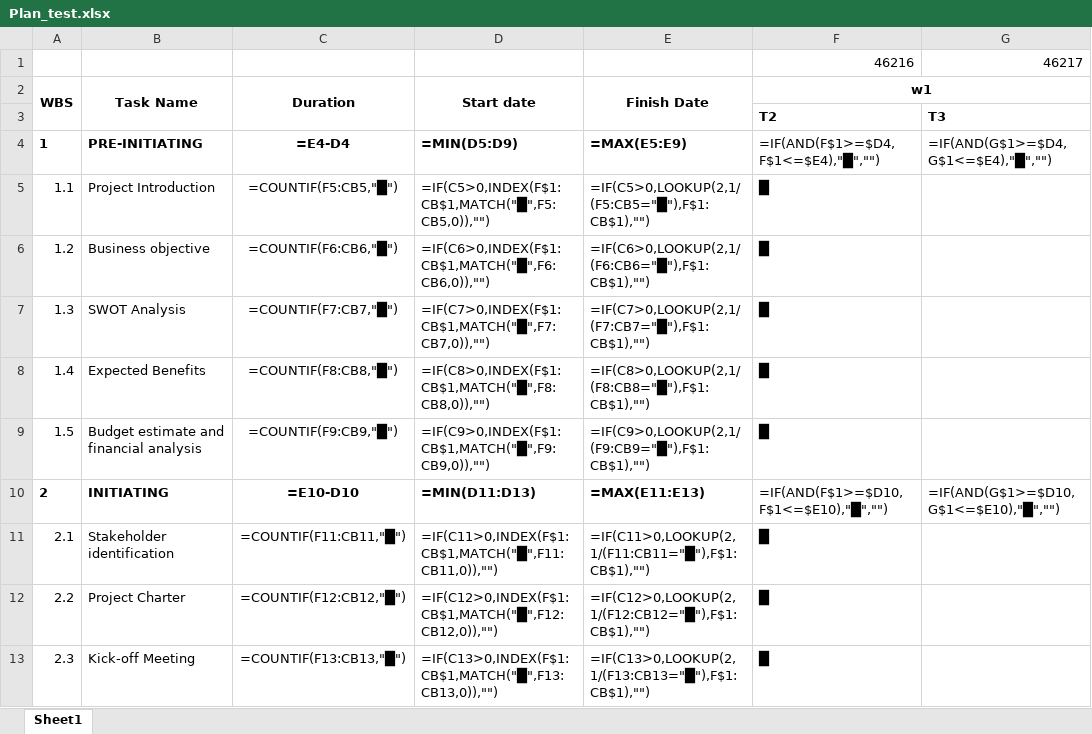
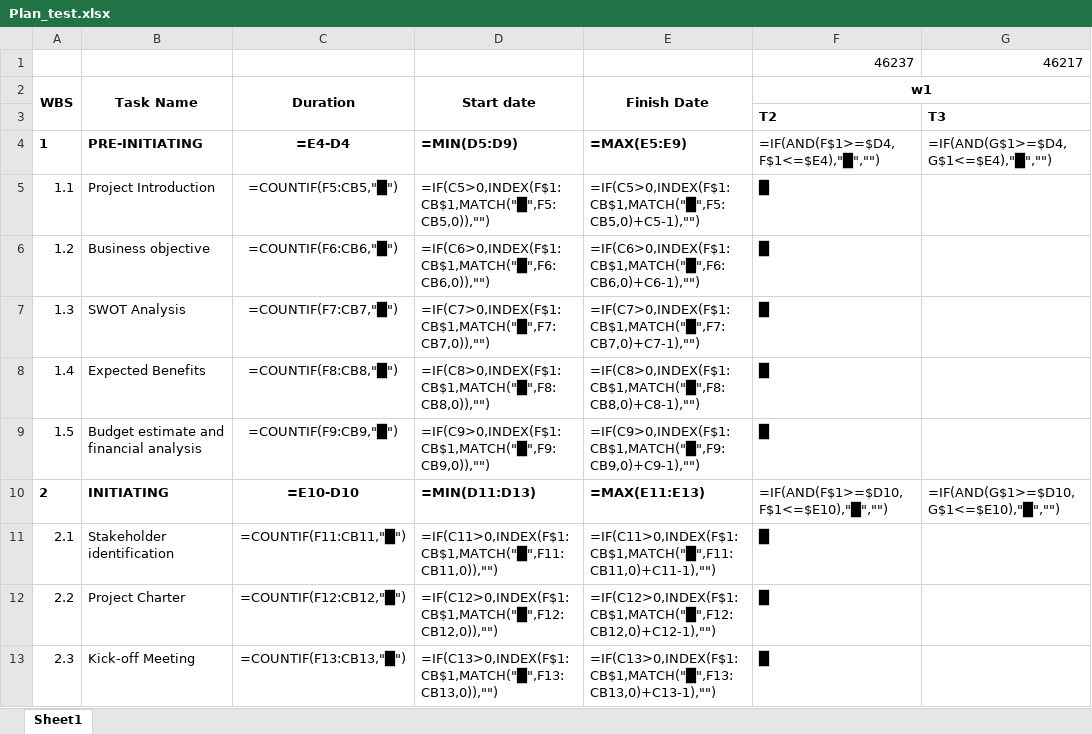
Before and after one commit to DYBInh2k5/Seminar_And_Project_QTDAPM, an Excel workbook: Ebooks/Plan_test.xlsx, sheet Sheet1, drawn as a sheet; only a part is shown; values as stored, in another font and other column widths than the file's, no borders; formulas without a stored value are shown as written; conditional formats not drawn; the diff covers the shown part only; the diff names each change by its address in the sheet, - before the commit and + after, or states it on an @@ line.

```diff
--- a/Ebooks/Plan_test.xlsx (sheet Sheet1)
+++ b/Ebooks/Plan_test.xlsx (sheet Sheet1)
-F1: 46216
+F1: 46237
-E5: =IF(C5>0,LOOKUP(2,1/(F5:CB5="█"),F$1:CB$1),"")
+E5: =IF(C5>0,INDEX(F$1:CB$1,MATCH("█",F5:CB5,0)+C5-1),"")
-E6: =IF(C6>0,LOOKUP(2,1/(F6:CB6="█"),F$1:CB$1),"")
+E6: =IF(C6>0,INDEX(F$1:CB$1,MATCH("█",F6:CB6,0)+C6-1),"")
-E7: =IF(C7>0,LOOKUP(2,1/(F7:CB7="█"),F$1:CB$1),"")
+E7: =IF(C7>0,INDEX(F$1:CB$1,MATCH("█",F7:CB7,0)+C7-1),"")
-E8: =IF(C8>0,LOOKUP(2,1/(F8:CB8="█"),F$1:CB$1),"")
+E8: =IF(C8>0,INDEX(F$1:CB$1,MATCH("█",F8:CB8,0)+C8-1),"")
-E9: =IF(C9>0,LOOKUP(2,1/(F9:CB9="█"),F$1:CB$1),"")
+E9: =IF(C9>0,INDEX(F$1:CB$1,MATCH("█",F9:CB9,0)+C9-1),"")
-E11: =IF(C11>0,LOOKUP(2,1/(F11:CB11="█"),F$1:CB$1),"")
+E11: =IF(C11>0,INDEX(F$1:CB$1,MATCH("█",F11:CB11,0)+C11-1),"")
-E12: =IF(C12>0,LOOKUP(2,1/(F12:CB12="█"),F$1:CB$1),"")
+E12: =IF(C12>0,INDEX(F$1:CB$1,MATCH("█",F12:CB12,0)+C12-1),"")
-E13: =IF(C13>0,LOOKUP(2,1/(F13:CB13="█"),F$1:CB$1),"")
+E13: =IF(C13>0,INDEX(F$1:CB$1,MATCH("█",F13:CB13,0)+C13-1),"")
```
Also changed, not shown: 11 edited cells elsewhere in this sheet, Ebooks/Plan.xlsx.
